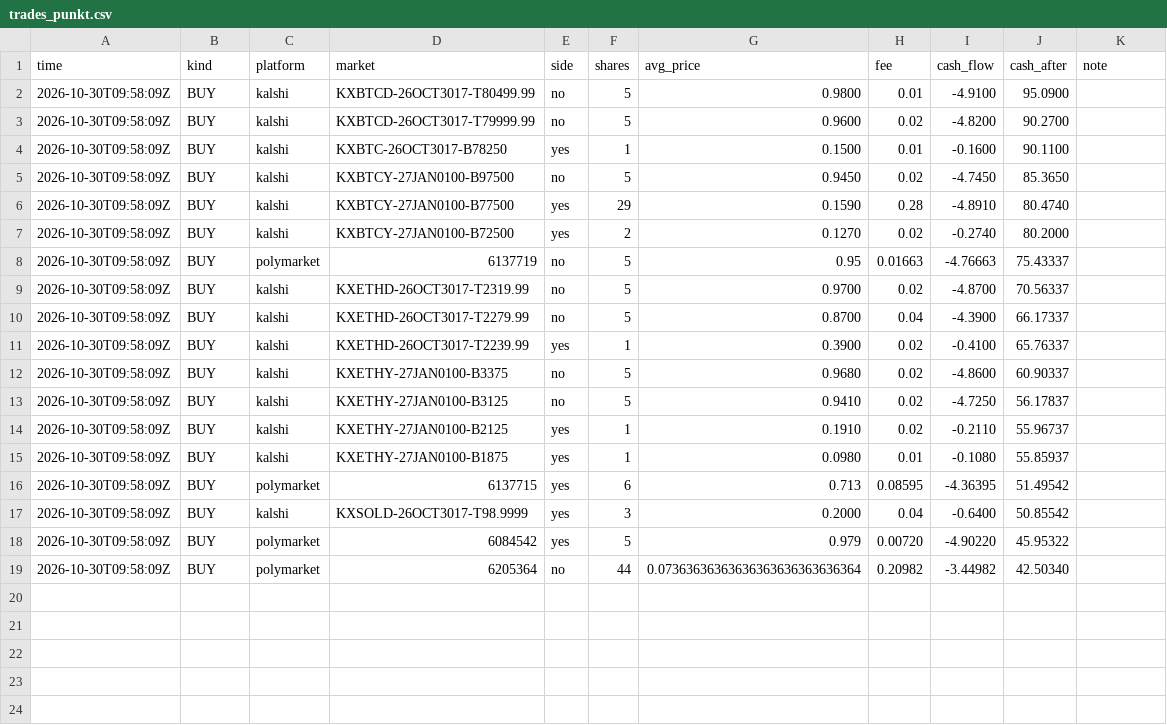
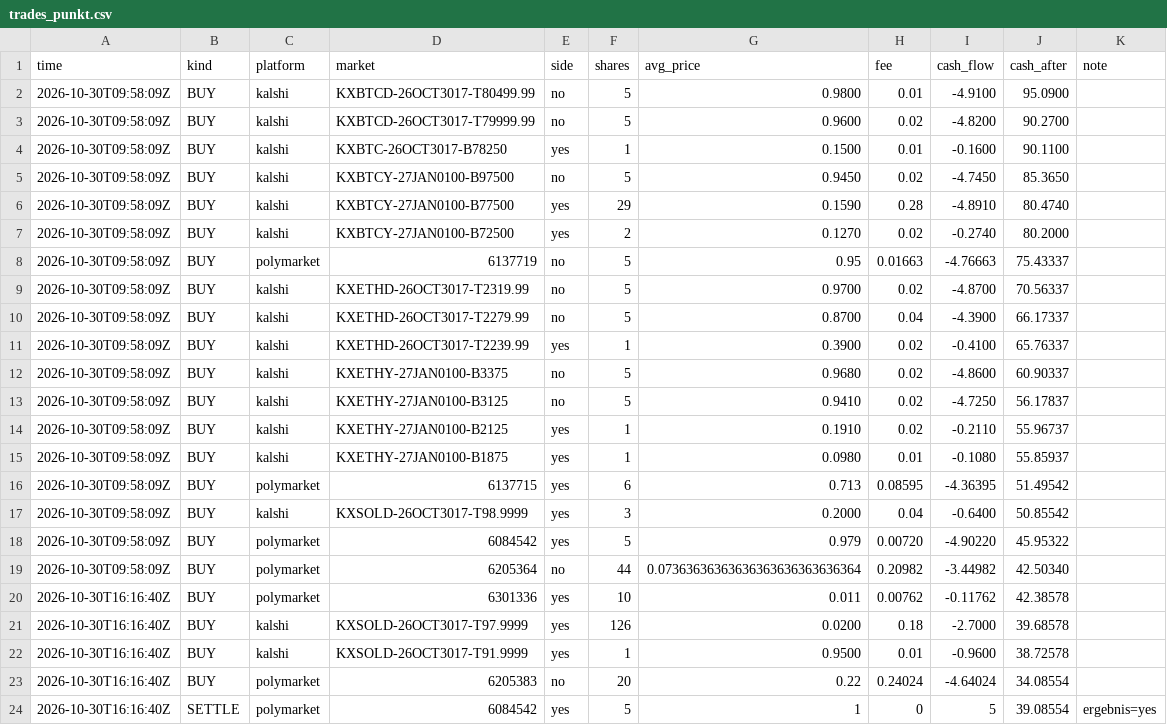
Before and after one commit to rouvenwieland/wahrscheinlichkeits-scanner-public, a CSV file: data/trades_punkt.csv, drawn as a sheet.

```diff
--- a/data/trades_punkt.csv
+++ b/data/trades_punkt.csv
@@ -19 +19,6 @@ time,kind,platform,market,side,shares,avg_price,fee,cash_flow,cash_after,note
 2026-10-30T09:58:09Z,BUY,polymarket,6205364,no,44,0.07363636363636363636363636364,0.20982,-3.44982,42.50340,
+2026-10-30T16:16:40Z,BUY,polymarket,6301336,yes,10,0.011,0.00762,-0.11762,42.38578,
+2026-10-30T16:16:40Z,BUY,kalshi,KXSOLD-26OCT3017-T97.9999,yes,126,0.0200,0.18,-2.7000,39.68578,
+2026-10-30T16:16:40Z,BUY,kalshi,KXSOLD-26OCT3017-T91.9999,yes,1,0.9500,0.01,-0.9600,38.72578,
+2026-10-30T16:16:40Z,BUY,polymarket,6205383,no,20,0.22,0.24024,-4.64024,34.08554,
+2026-10-30T16:16:40Z,SETTLE,polymarket,6084542,yes,5,1,0,5,39.08554,ergebnis=yes
```
Also changed, not shown: data/berichte/verlauf.csv, data/trades_punkt_10k.csv, 10 other files.
